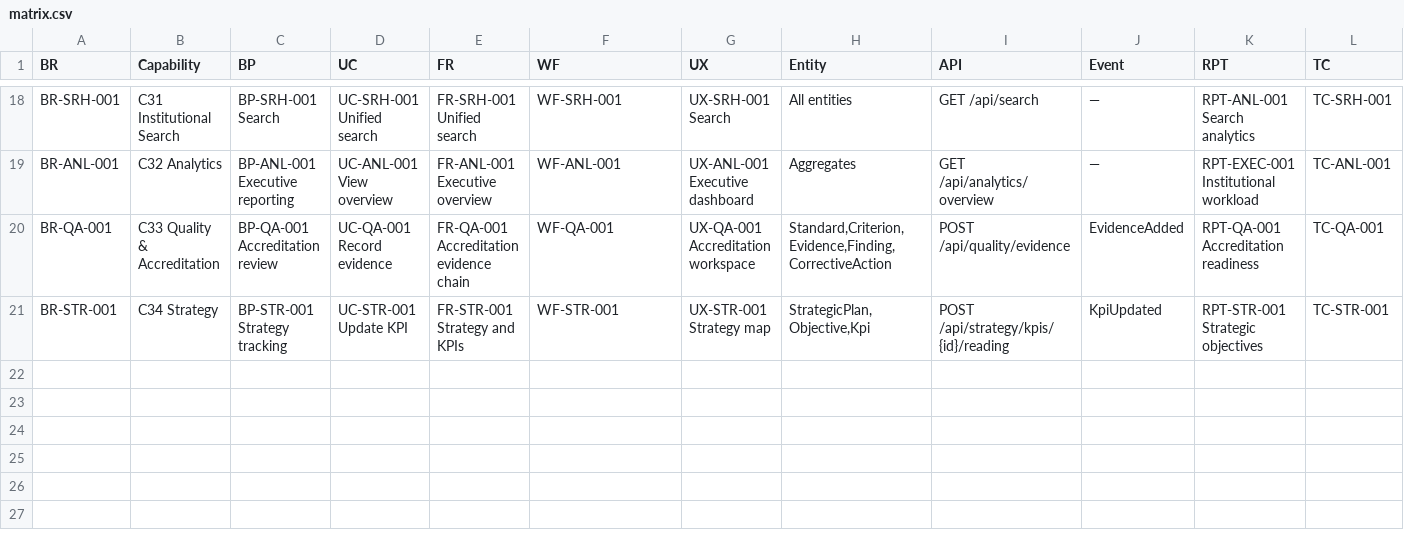
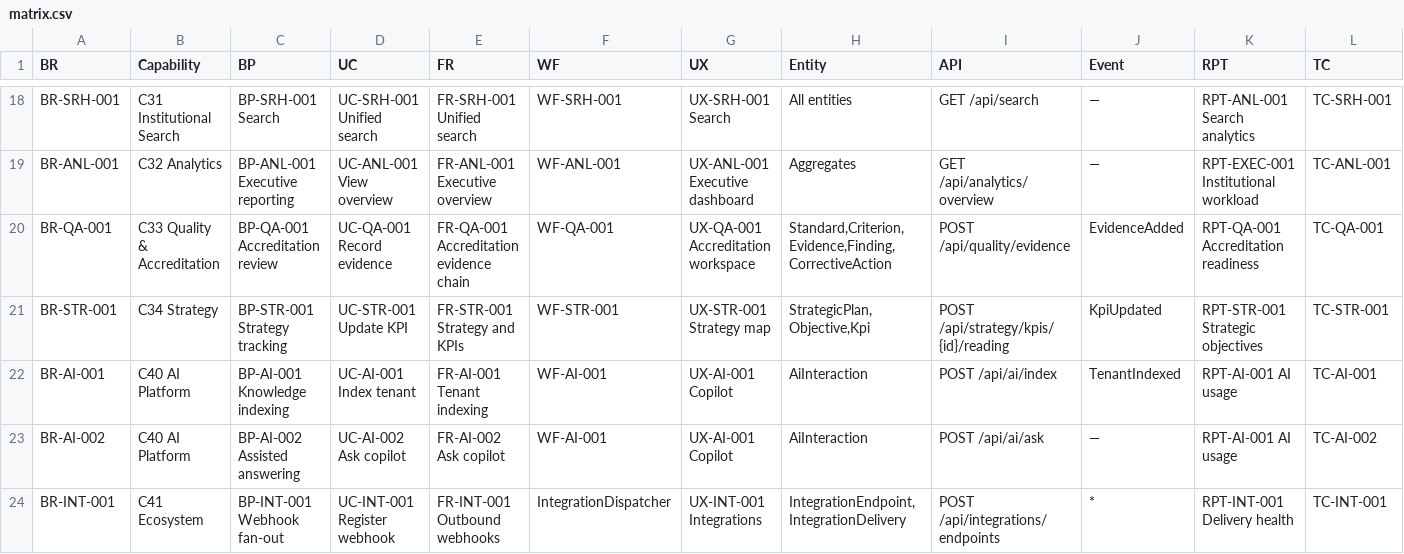
Before and after one commit to waleedhewalla/lms, a CSV file: docs/11-traceability/matrix.csv, drawn as a sheet; only a part is shown, gaps mark what is left out; rows hold the shown columns only; the diff names each change by its address in the sheet, - before the commit and + after, or states it on an @@ line.

Commit message:
feat(r5): AI copilot+RAG, webhook connectors, AiInteraction log

```diff
--- a/docs/11-traceability/matrix.csv
+++ b/docs/11-traceability/matrix.csv
+row 22: BR-AI-001 | C40 AI Platform | BP-AI-001 Knowledge indexing | UC-AI-001 Index tenant | FR-AI-001 Tenant indexing | WF-AI-001 | UX-AI-001 Copilot | AiInteraction | POST /api/ai/index | TenantIndexed | RPT-AI-001 AI usage | TC-AI-001
+row 23: BR-AI-002 | C40 AI Platform | BP-AI-002 Assisted answering | UC-AI-002 Ask copilot | FR-AI-002 Ask copilot | WF-AI-001 | UX-AI-001 Copilot | AiInteraction | POST /api/ai/ask | — | RPT-AI-001 AI usage | TC-AI-002
+row 24: BR-INT-001 | C41 Ecosystem | BP-INT-001 Webhook fan-out | UC-INT-001 Register webhook | FR-INT-001 Outbound webhooks | IntegrationDispatcher | UX-INT-001 Integrations | IntegrationEndpoint,IntegrationDelivery | POST /api/integrations/endpoints | * | RPT-INT-001 Delivery health | TC-INT-001
```
Also changed, not shown: 12 other files.
